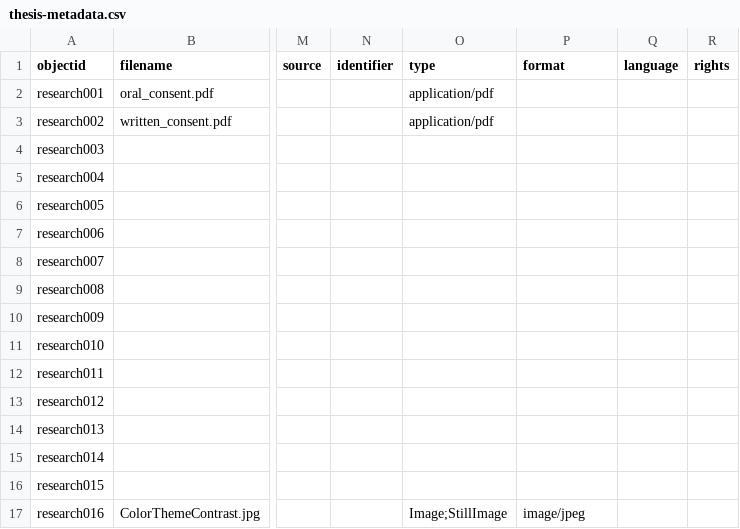
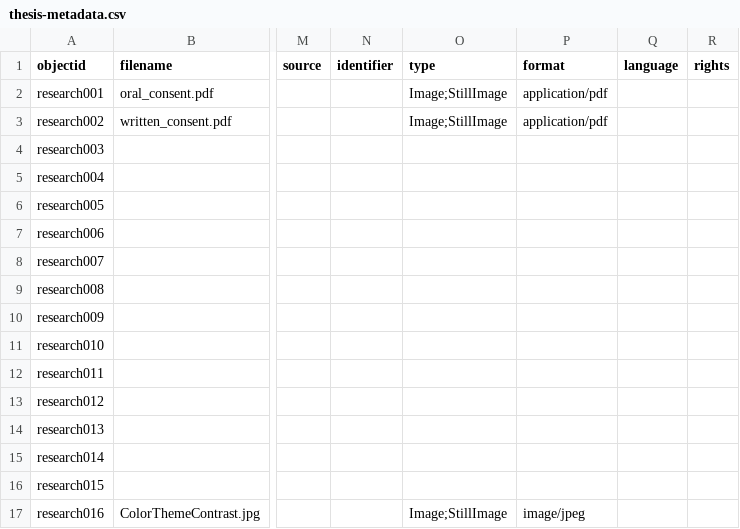
Before and after one commit to mxballin/instructional-design, a CSV file: _data/thesis-metadata.csv, drawn as a sheet; only a part is shown, gaps mark what is left out; the diff names each change by its address in the sheet, - before the commit and + after, or states it on an @@ line.

Commit message:
Update thesis-metadata.csv

```diff
--- a/_data/thesis-metadata.csv
+++ b/_data/thesis-metadata.csv
-O2:O3 (type): application/pdf
+O2:O3 (type): Image;StillImage
-P2:P3 (format): (empty)
+P2:P3 (format): application/pdf
```
